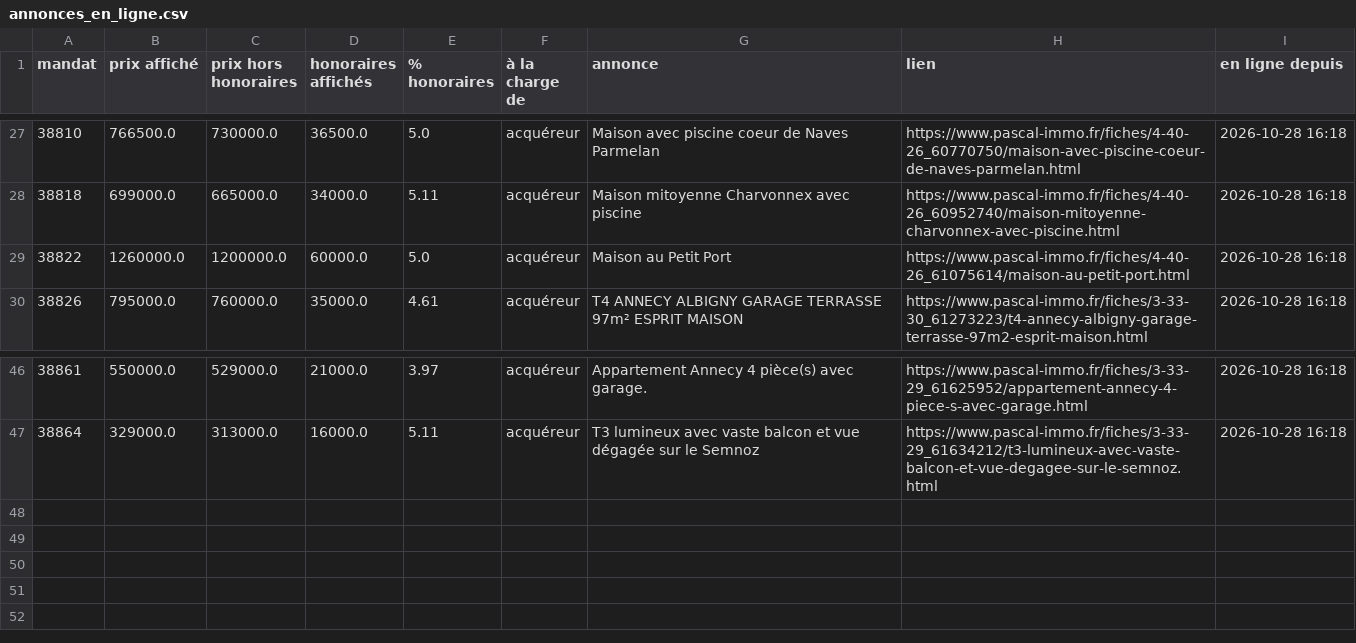
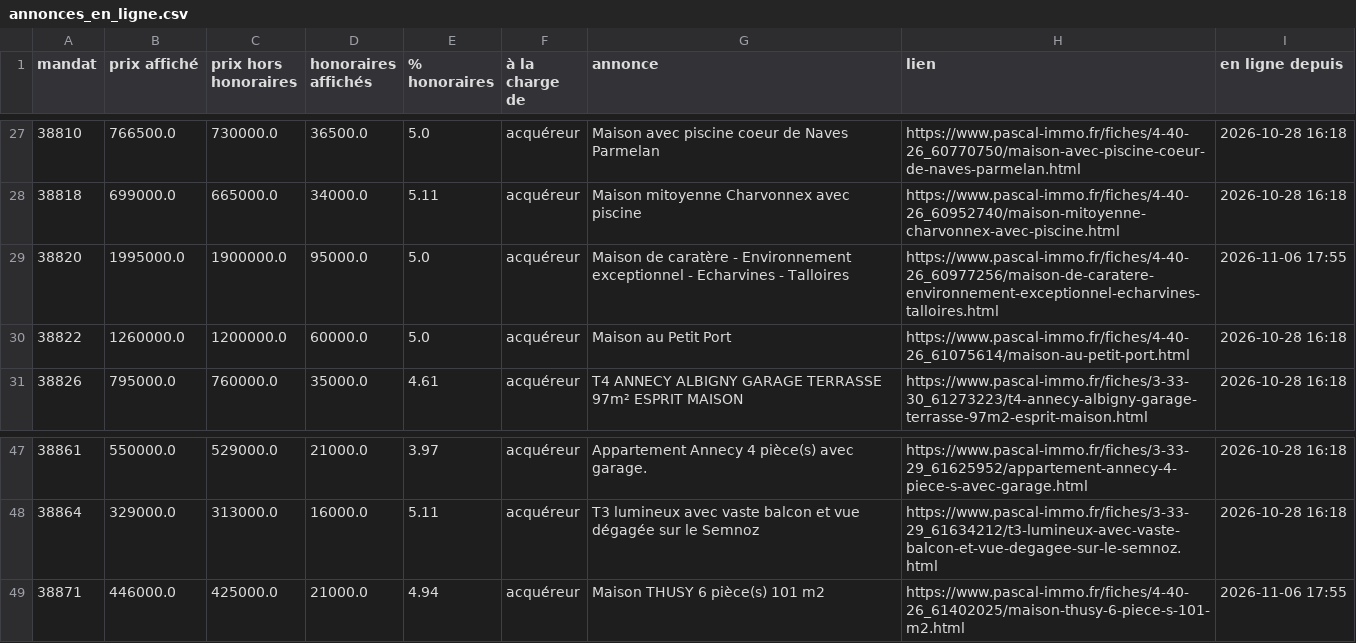
Before and after one commit to paulineberner74/veille-pascal-immo, a CSV file: data/annonces_en_ligne.csv, drawn as a sheet; only a part is shown, gaps mark what is left out; the diff names each change by its address in the sheet, - before the commit and + after, or states it on an @@ line.

```diff
--- a/data/annonces_en_ligne.csv
+++ b/data/annonces_en_ligne.csv
+row 29: 38820 | 1995000.0 | 1900000.0 | 95000.0 | 5.0 | acquéreur | Maison de caratère - Environnement exceptionnel - Echarvines - Talloires | https://www.pascal-immo.fr/fiches/4-40-26_60977256/maison-de-caratere-environnement-exceptionnel-echarvines-talloires.html | 2026-11-06 17:55
+row 49: 38871 | 446000.0 | 425000.0 | 21000.0 | 4.94 | acquéreur | Maison THUSY 6 pièce(s) 101 m2 | https://www.pascal-immo.fr/fiches/4-40-26_61402025/maison-thusy-6-piece-s-101-m2.html | 2026-11-06 17:55
```
Also changed, not shown: data/historique.csv, 1 other file.
